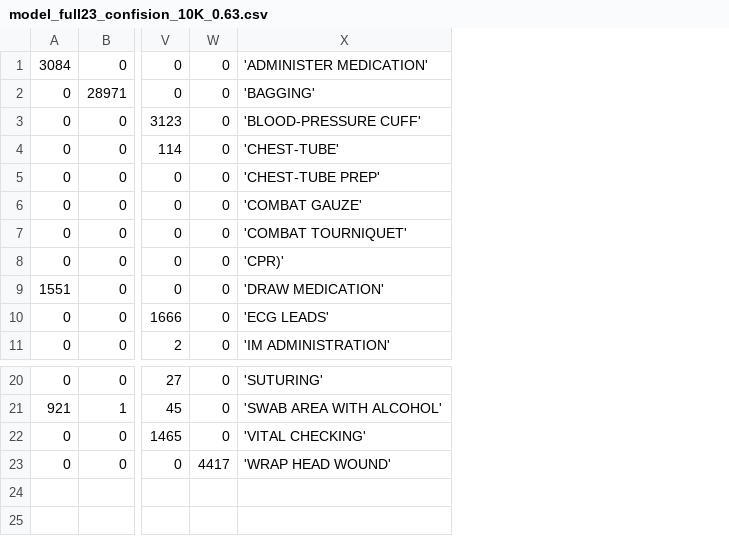
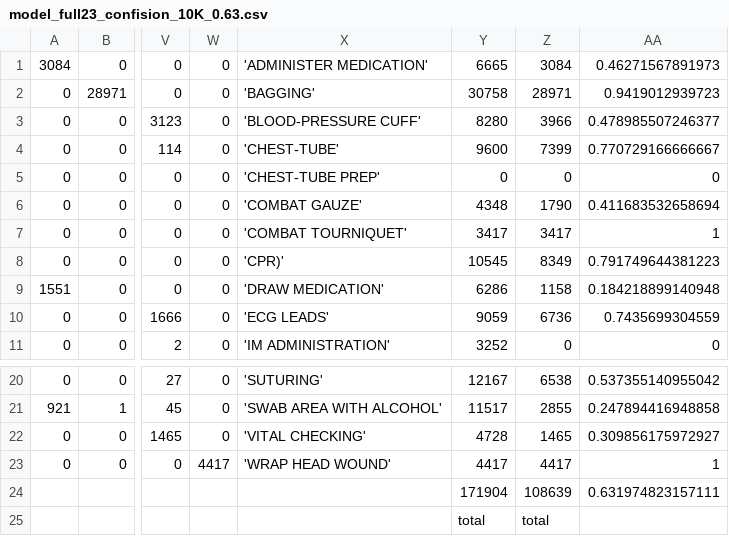
Before and after one commit to Lingfeng158/CELA-VideoClassification, a CSV file: CNN23/model_full23_confision_10K_0.63.csv, drawn as a sheet; only a part is shown, gaps mark what is left out; rows hold the shown columns only; the diff names each change by its address in the sheet, - before the commit and + after, or states it on an @@ line.

```diff
--- a/CNN23/model_full23_confision_10K_0.63.csv
+++ b/CNN23/model_full23_confision_10K_0.63.csv
+column Y, rows 1-11: 6665 | 30758 | 8280 | 9600 | 0 | 4348 | 3417 | 10545 | 6286 | 9059 | 3252; rows 20-23: 12167 | 11517 | 4728 | 4417
+column Z, rows 1-11: 3084 | 28971 | 3966 | 7399 | 0 | 1790 | 3417 | 8349 | 1158 | 6736 | 0; rows 20-23: 6538 | 2855 | 1465 | 4417
+column AA, rows 1-11: 0.46271567891973 | 0.9419012939723 | 0.478985507246377 | 0.770729166666667 | 0 | 0.411683532658694 | 1 | 0.791749644381223 | 0.184218899140948 | 0.7435699304559 | 0; rows 20-23: 0.537355140955042 | 0.247894416948858 | 0.309856175972927 | 1
+row 24:  |  |  |  |  | 171904 | 108639 | 0.631974823157111
+row 25:  |  |  |  |  | total | total
```
Also changed, not shown: CNN23/model_full23_major_10k_0.63.csv, 13 other files.
